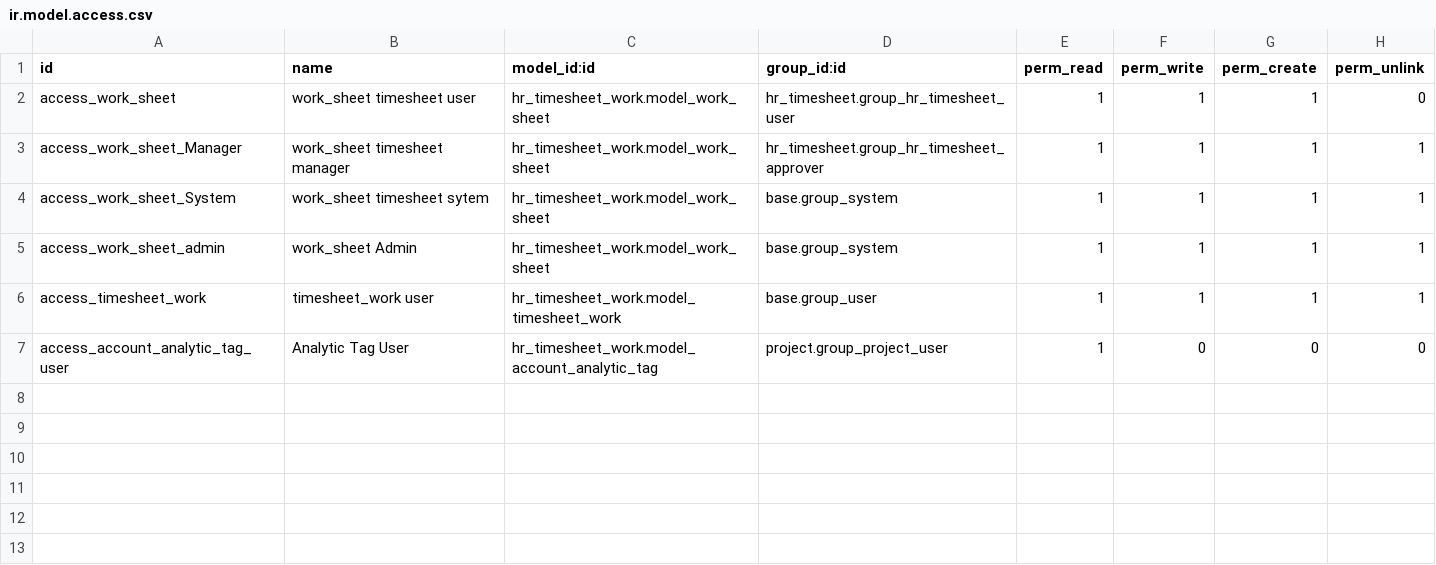
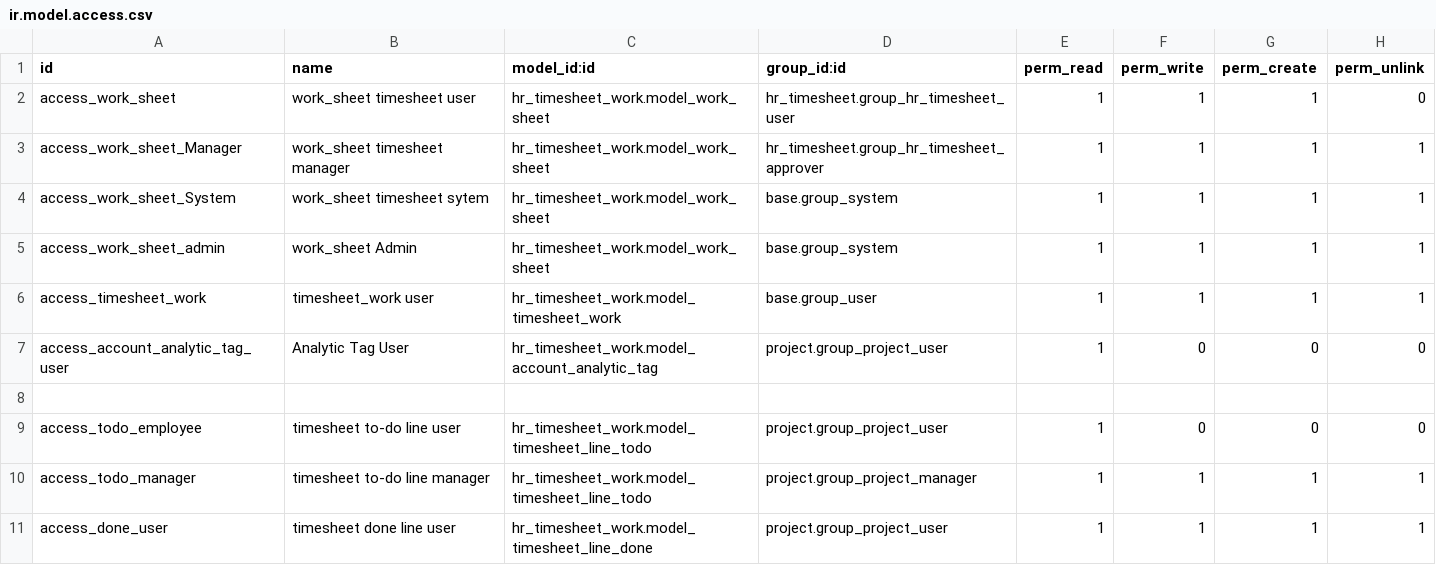
Before and after one commit to antoniocanovas/addons-ic, a CSV file: hr_timesheet_work/security/ir.model.access.csv, drawn as a sheet.

Commit message:
upd hr_timesheet_work & extended

```diff
--- a/hr_timesheet_work/security/ir.model.access.csv
+++ b/hr_timesheet_work/security/ir.model.access.csv
@@ -7 +7,5 @@ access_timesheet_work,timesheet_work user,hr_timesheet_work.model_timesheet_work
 access_account_analytic_tag_user,Analytic Tag User,hr_timesheet_work.model_account_analytic_tag,project.group_project_user,1,0,0,0
+
+access_todo_employee,timesheet to-do line user,hr_timesheet_work.model_timesheet_line_todo,project.group_project_user,1,0,0,0
+access_todo_manager,timesheet to-do line manager,hr_timesheet_work.model_timesheet_line_todo,project.group_project_manager,1,1,1,1
+access_done_user,timesheet done line user,hr_timesheet_work.model_timesheet_line_done,project.group_project_user,1,1,1,1
```
Also changed, not shown: 26 other files.
